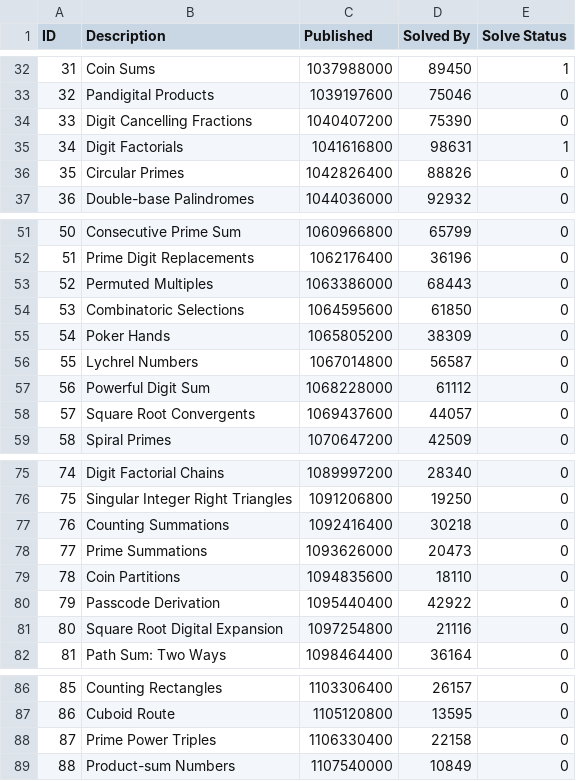
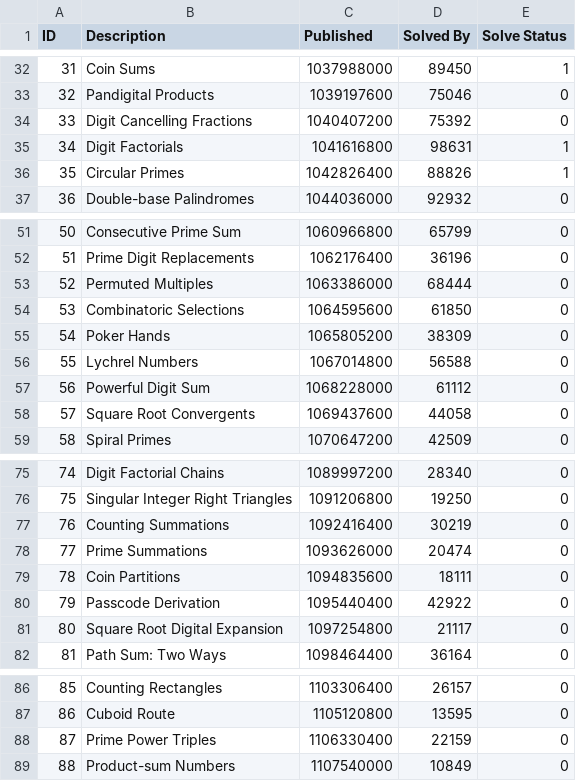
Before and after one commit to FelixBetz/ProjectEuler, a CSV file: pe_minimal_problems.csv, drawn as a sheet; only a part is shown, gaps mark what is left out; the diff covers the shown part only.

```diff
--- a/pe_minimal_problems.csv
+++ b/pe_minimal_problems.csv
@@ -33,5 +33,5 @@
 32,"Pandigital Products",1039197600,75046,0
-33,"Digit Cancelling Fractions",1040407200,75390,0
+33,"Digit Cancelling Fractions",1040407200,75392,0
 34,"Digit Factorials",1041616800,98631,1
-35,"Circular Primes",1042826400,88826,0
+35,"Circular Primes",1042826400,88826,1
 36,"Double-base Palindromes",1044036000,92932,0
@@ -52,8 +52,8 @@
 51,"Prime Digit Replacements",1062176400,36196,0
-52,"Permuted Multiples",1063386000,68443,0
+52,"Permuted Multiples",1063386000,68444,0
 53,"Combinatoric Selections",1064595600,61850,0
 54,"Poker Hands",1065805200,38309,0
-55,"Lychrel Numbers",1067014800,56587,0
+55,"Lychrel Numbers",1067014800,56588,0
 56,"Powerful Digit Sum",1068228000,61112,0
-57,"Square Root Convergents",1069437600,44057,0
+57,"Square Root Convergents",1069437600,44058,0
 58,"Spiral Primes",1070647200,42509,0
@@ -76,7 +76,7 @@
 75,"Singular Integer Right Triangles",1091206800,19250,0
-76,"Counting Summations",1092416400,30218,0
-77,"Prime Summations",1093626000,20473,0
-78,"Coin Partitions",1094835600,18110,0
+76,"Counting Summations",1092416400,30219,0
+77,"Prime Summations",1093626000,20474,0
+78,"Coin Partitions",1094835600,18111,0
 79,"Passcode Derivation",1095440400,42922,0
-80,"Square Root Digital Expansion",1097254800,21116,0
+80,"Square Root Digital Expansion",1097254800,21117,0
 81,"Path Sum: Two Ways",1098464400,36164,0
@@ -87,3 +87,3 @@
 86,"Cuboid Route",1105120800,13595,0
-87,"Prime Power Triples",1106330400,22158,0
+87,"Prime Power Triples",1106330400,22159,0
 88,"Product-sum Numbers",1107540000,10849,0
```
Also changed, not shown: 27 edited cells elsewhere in this file, 2 other files.
